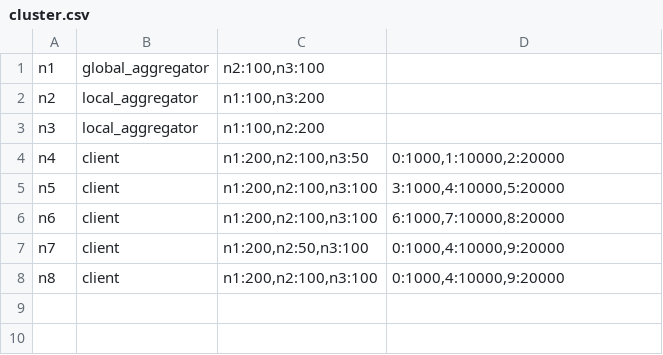
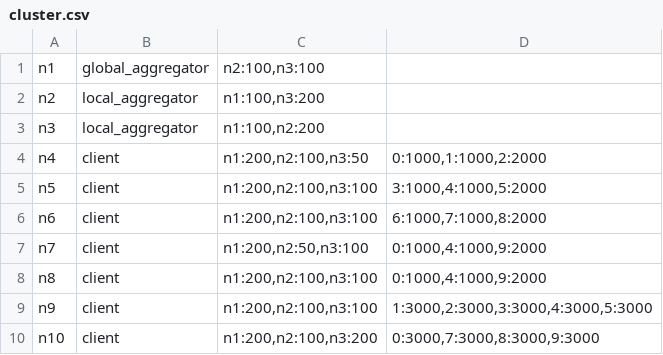
Before and after one commit to AIoTwin/fl-orchestrator, a CSV file: configs/cluster/cluster.csv, drawn as a sheet.

Commit message:
added new version of FL client with option to define data distribution

```diff
--- a/configs/cluster/cluster.csv
+++ b/configs/cluster/cluster.csv
@@ -3,6 +3,8 @@ n2,local_aggregator,"n1:100,n3:200",""
 n3,local_aggregator,"n1:100,n2:200",""
-n4,client,"n1:200,n2:100,n3:50","0:1000,1:10000,2:20000"
-n5,client,"n1:200,n2:100,n3:100","3:1000,4:10000,5:20000"
-n6,client,"n1:200,n2:100,n3:100","6:1000,7:10000,8:20000"
-n7,client,"n1:200,n2:50,n3:100","0:1000,4:10000,9:20000"
-n8,client,"n1:200,n2:100,n3:100","0:1000,4:10000,9:20000"
+n4,client,"n1:200,n2:100,n3:50","0:1000,1:1000,2:2000"
+n5,client,"n1:200,n2:100,n3:100","3:1000,4:1000,5:2000"
+n6,client,"n1:200,n2:100,n3:100","6:1000,7:1000,8:2000"
+n7,client,"n1:200,n2:50,n3:100","0:1000,4:1000,9:2000"
+n8,client,"n1:200,n2:100,n3:100","0:1000,4:1000,9:2000"
+n9,client,"n1:200,n2:100,n3:100","1:3000,2:3000,3:3000,4:3000,5:3000"
+n10,client,"n1:200,n2:100,n3:200","0:3000,7:3000,8:3000,9:3000"
```
Also changed, not shown: 6 other files.
